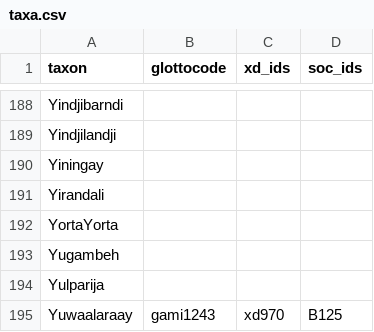
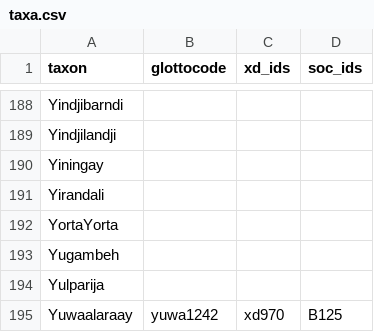
Before and after one commit to D-PLACE/dplace-data, a CSV file: phylogenies/bowern_and_atkinson2012/taxa.csv, drawn as a sheet; only a part is shown, gaps mark what is left out.

Commit message:
Updating mapping

```diff
--- a/phylogenies/bowern_and_atkinson2012/taxa.csv
+++ b/phylogenies/bowern_and_atkinson2012/taxa.csv
@@ -194,2 +194,2 @@ Yugambeh,,,
 Yulparija,,,
-Yuwaalaraay,gami1243,xd970,B125
+Yuwaalaraay,yuwa1242,xd970,B125
```
